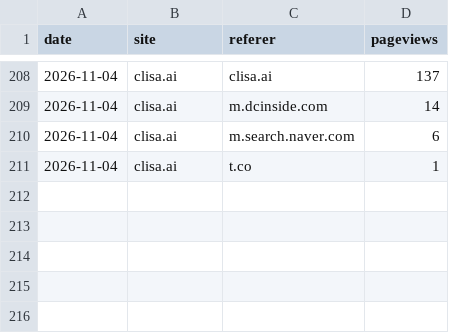
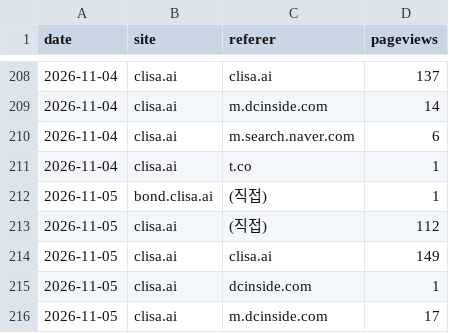
Before and after one commit to kojaeseong/clisa_bond, a CSV file: data/referers.csv, drawn as a sheet; only a part is shown, gaps mark what is left out; the diff names each change by its address in the sheet, - before the commit and + after, or states it on an @@ line.

```diff
--- a/data/referers.csv
+++ b/data/referers.csv
+row 212: 2026-11-05 | bond.clisa.ai | (직접) | 1
+row 213: 2026-11-05 | clisa.ai | (직접) | 112
+row 214: 2026-11-05 | clisa.ai | clisa.ai | 149
+row 215: 2026-11-05 | clisa.ai | dcinside.com | 1
+row 216: 2026-11-05 | clisa.ai | m.dcinside.com | 17
```
Also changed, not shown: data/countries.csv, data/pages.csv, 5 other files.
